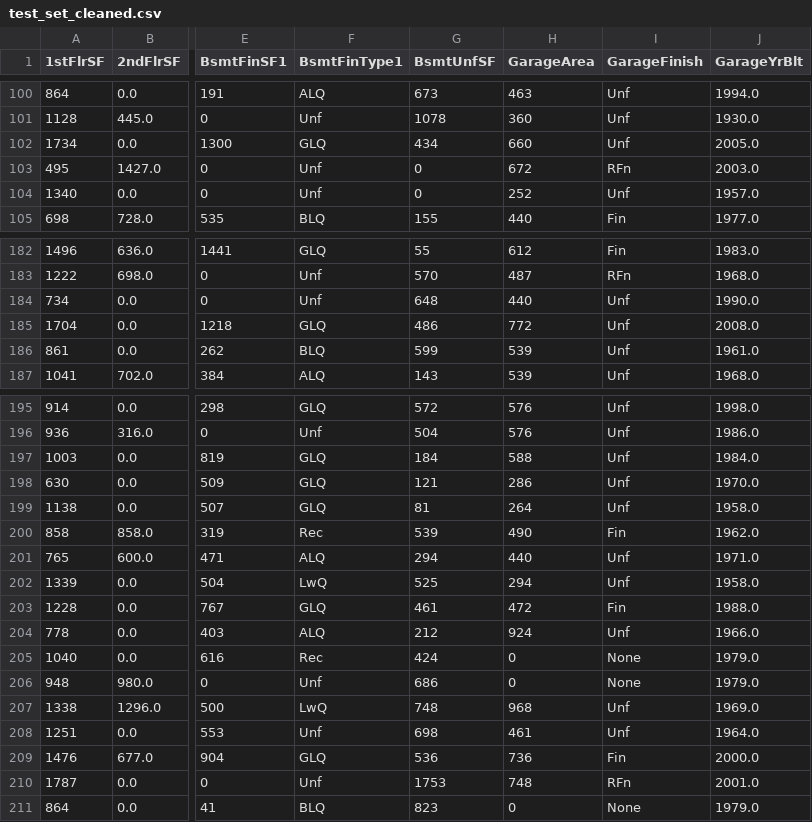
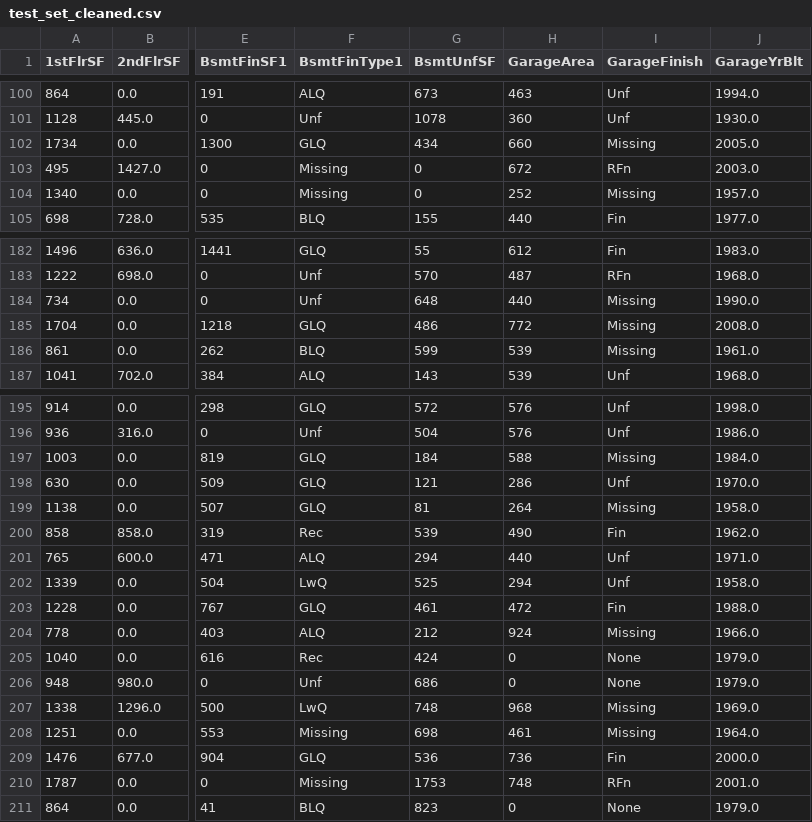
Before and after one commit to Goncalves95/PP5-Predictive-Analytics, a CSV file: outputs/datasets/cleaned/test_set_cleaned.csv, drawn as a sheet; only a part is shown, gaps mark what is left out; the diff covers the shown part only; the diff names each change by its address in the sheet, - before the commit and + after, or states it on an @@ line.

```diff
--- a/outputs/datasets/cleaned/test_set_cleaned.csv
+++ b/outputs/datasets/cleaned/test_set_cleaned.csv
-I102 (GarageFinish): Unf
+I102 (GarageFinish): Missing
-F103:F104 (BsmtFinType1): Unf
+F103:F104 (BsmtFinType1): Missing
-I104 (GarageFinish): Unf
+I104 (GarageFinish): Missing
-I184:I186 (GarageFinish): Unf
+I184:I186 (GarageFinish): Missing
-I197 (GarageFinish): Unf
+I197 (GarageFinish): Missing
-I199 (GarageFinish): Unf
+I199 (GarageFinish): Missing
-I204 (GarageFinish): Unf
+I204 (GarageFinish): Missing
-I207:I208 (GarageFinish): Unf
+I207:I208 (GarageFinish): Missing
-F208 (BsmtFinType1): Unf
+F208 (BsmtFinType1): Missing
-F210 (BsmtFinType1): Unf
+F210 (BsmtFinType1): Missing
```
Also changed, not shown: 42 edited cells elsewhere in this file, outputs/datasets/cleaned/train_set_cleaned.csv, 1 other file.
